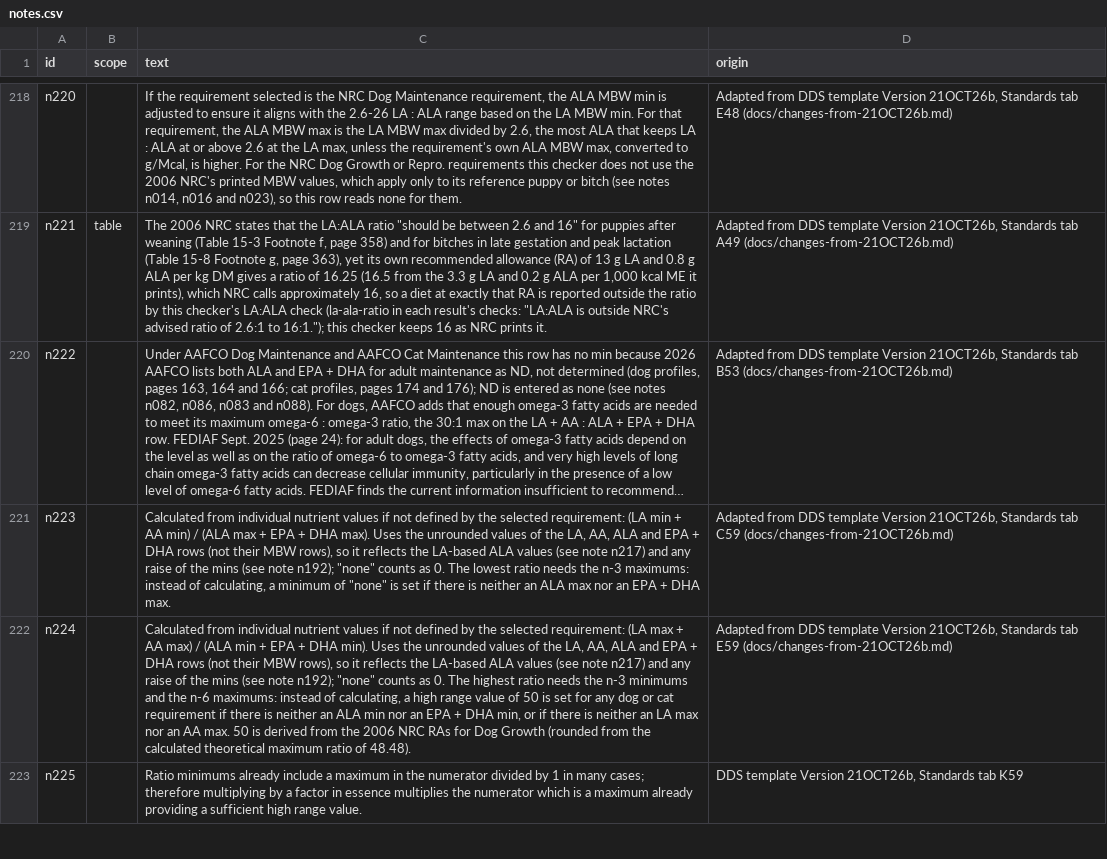
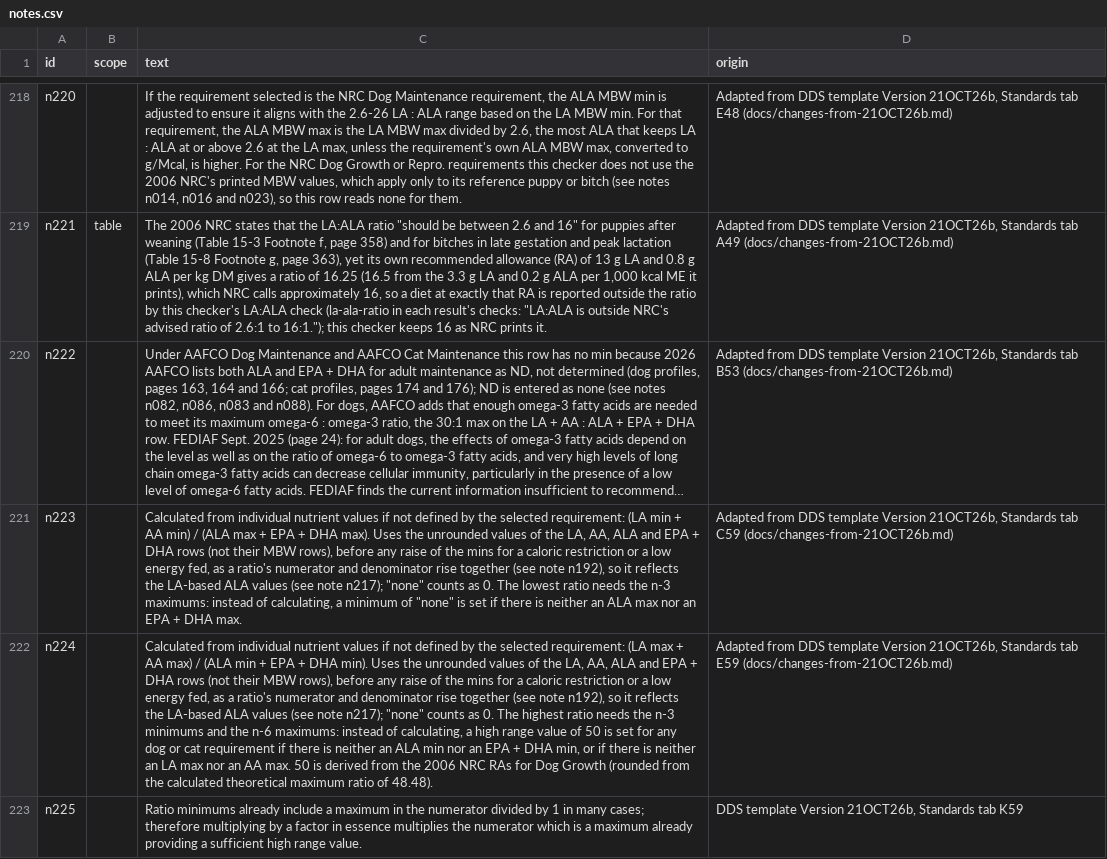
Before and after one commit to openanimalnutrition/animal-nutrition-checker, a CSV file: data/notes.csv, drawn as a sheet; only a part is shown, gaps mark what is left out; long unchanged cells end in …; the diff covers the shown part only; the diff names each change by its address in the sheet, - before the commit and + after, or states it on an @@ line.

```diff
--- a/data/notes.csv
+++ b/data/notes.csv
-C221 (text): …MBW rows), so it reflects the LA-based ALA values (see note n217) and any raise of the mins (see note n192); "none" counts…
+C221 (text): …MBW rows), before any raise of the mins for a caloric restriction or a low energy fed, as a ratio's numerator and denominator rise together (see note n192), so it reflects the LA-based ALA values (see note n217); "none" counts…
-C222 (text): …MBW rows), so it reflects the LA-based ALA values (see note n217) and any raise of the mins (see note n192); "none" counts…
+C222 (text): …MBW rows), before any raise of the mins for a caloric restriction or a low energy fed, as a ratio's numerator and denominator rise together (see note n192), so it reflects the LA-based ALA values (see note n217); "none" counts…
```
Also changed, not shown: 8 edited cells elsewhere in this file, 7 other files.
